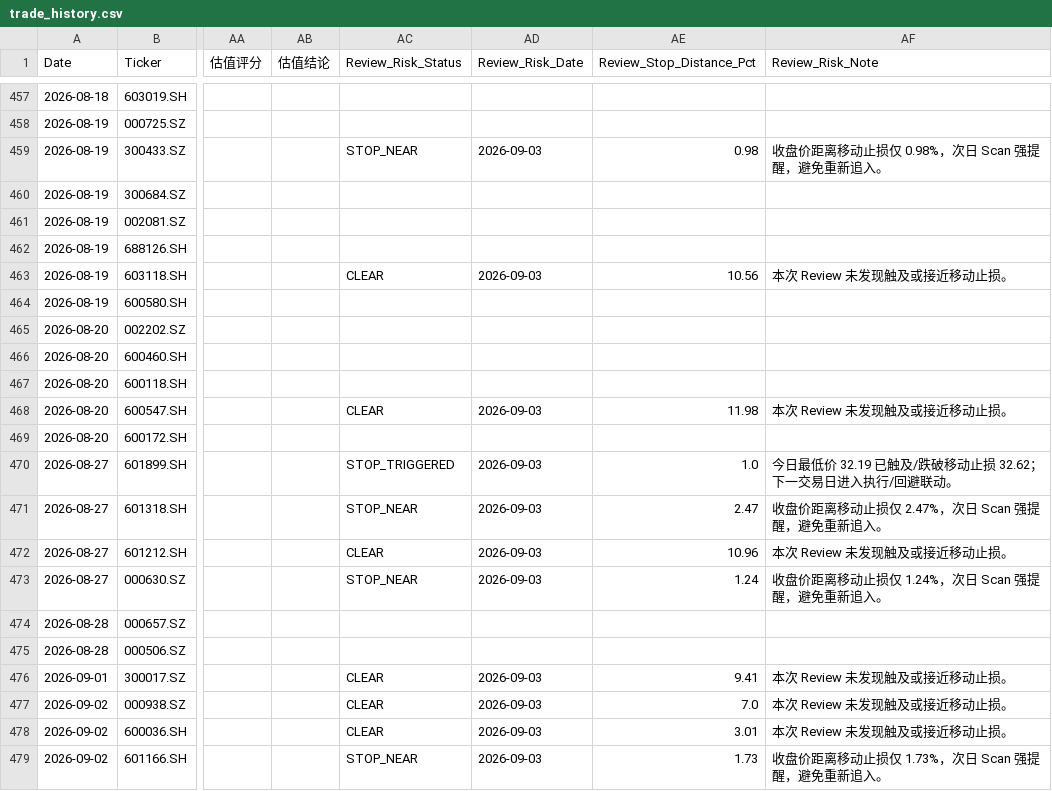
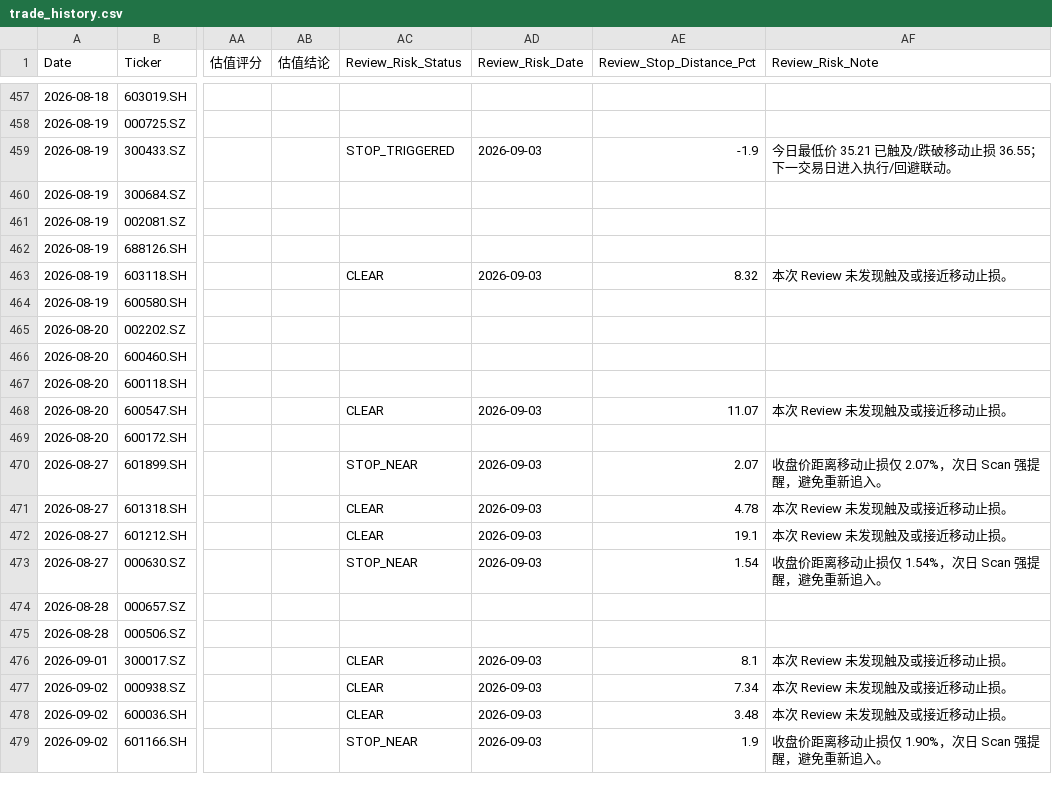
Before and after one commit to wijouyang-lab/a, a CSV file: trade_history.csv, drawn as a sheet; only a part is shown, gaps mark what is left out; the diff covers the shown part only; the diff names each change by its address in the sheet, - before the commit and + after, or states it on an @@ line.

```diff
--- a/trade_history.csv
+++ b/trade_history.csv
-AC459 (Review_Risk_Status): STOP_NEAR
+AC459 (Review_Risk_Status): STOP_TRIGGERED
-AE459 (Review_Stop_Distance_Pct): 0.98
+AE459 (Review_Stop_Distance_Pct): -1.9
-AF459 (Review_Risk_Note): 收盘价距离移动止损仅 0.98%，次日 Scan 强提醒，避免重新追入。
+AF459 (Review_Risk_Note): 今日最低价 35.21 已触及/跌破移动止损 36.55；下一交易日进入执行/回避联动。
-AE463 (Review_Stop_Distance_Pct): 10.56
+AE463 (Review_Stop_Distance_Pct): 8.32
-AE468 (Review_Stop_Distance_Pct): 11.98
+AE468 (Review_Stop_Distance_Pct): 11.07
-AC470 (Review_Risk_Status): STOP_TRIGGERED
+AC470 (Review_Risk_Status): STOP_NEAR
-AE470 (Review_Stop_Distance_Pct): 1.0
+AE470 (Review_Stop_Distance_Pct): 2.07
-AF470 (Review_Risk_Note): 今日最低价 32.19 已触及/跌破移动止损 32.62；下一交易日进入执行/回避联动。
+AF470 (Review_Risk_Note): 收盘价距离移动止损仅 2.07%，次日 Scan 强提醒，避免重新追入。
-AC471 (Review_Risk_Status): STOP_NEAR
+AC471 (Review_Risk_Status): CLEAR
-AE471 (Review_Stop_Distance_Pct): 2.47
+AE471 (Review_Stop_Distance_Pct): 4.78
-AF471 (Review_Risk_Note): 收盘价距离移动止损仅 2.47%，次日 Scan 强提醒，避免重新追入。
+AF471 (Review_Risk_Note): 本次 Review 未发现触及或接近移动止损。
-AE472 (Review_Stop_Distance_Pct): 10.96
+AE472 (Review_Stop_Distance_Pct): 19.1
-AE473 (Review_Stop_Distance_Pct): 1.24
+AE473 (Review_Stop_Distance_Pct): 1.54
-AF473 (Review_Risk_Note): 收盘价距离移动止损仅 1.24%，次日 Scan 强提醒，避免重新追入。
+AF473 (Review_Risk_Note): 收盘价距离移动止损仅 1.54%，次日 Scan 强提醒，避免重新追入。
-AE476 (Review_Stop_Distance_Pct): 9.41
+AE476 (Review_Stop_Distance_Pct): 8.1
-AE477 (Review_Stop_Distance_Pct): 7.0
+AE477 (Review_Stop_Distance_Pct): 7.34
-AE478 (Review_Stop_Distance_Pct): 3.01
+AE478 (Review_Stop_Distance_Pct): 3.48
-AE479 (Review_Stop_Distance_Pct): 1.73
+AE479 (Review_Stop_Distance_Pct): 1.9
-AF479 (Review_Risk_Note): 收盘价距离移动止损仅 1.73%，次日 Scan 强提醒，避免重新追入。
+AF479 (Review_Risk_Note): 收盘价距离移动止损仅 1.90%，次日 Scan 强提醒，避免重新追入。
```
Also changed, not shown: 24 edited cells elsewhere in this file, 1 other file.
